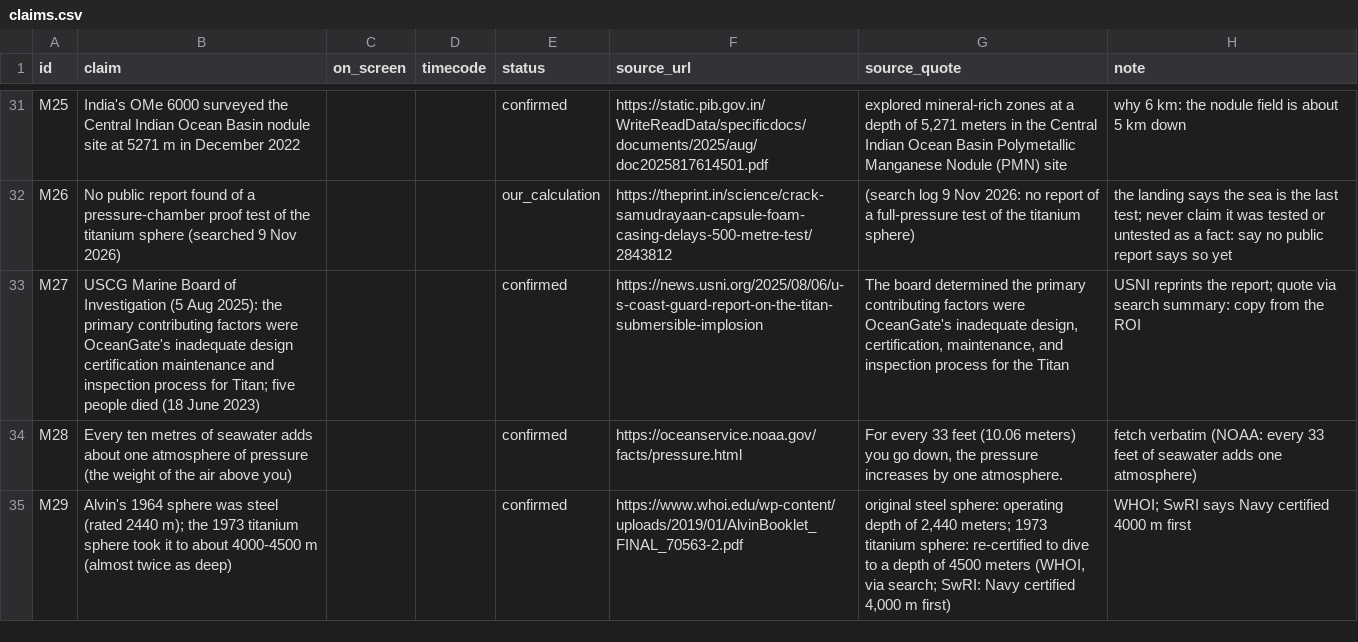
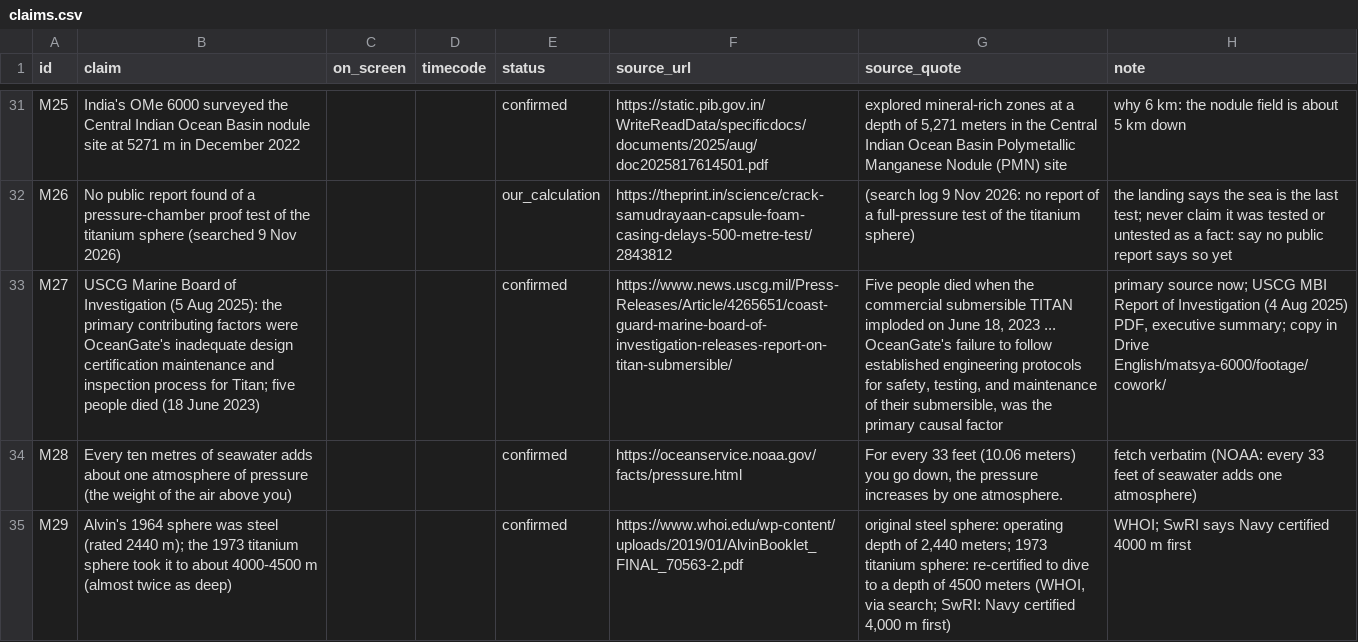
Before and after one commit to mkmk749278/Creator, a CSV file: projects/matsya-6000/claims.csv, drawn as a sheet; only a part is shown, gaps mark what is left out; the diff covers the shown part only; the diff names each change by its address in the sheet, - before the commit and + after, or states it on an @@ line.

```diff
--- a/projects/matsya-6000/claims.csv
+++ b/projects/matsya-6000/claims.csv
-F33 (source_url): https://news.usni.org/2025/08/06/u-s-coast-guard-report-on-the-titan-submersible-implosion
+F33 (source_url): https://www.news.uscg.mil/Press-Releases/Article/4265651/coast-guard-marine-board-of-investigation-releases-report-on-titan-submersible/
-G33 (source_quote): The board determined the primary contributing factors were OceanGate's inadequate design, certification, maintenance, and inspection process for the Titan
+G33 (source_quote): Five people died when the commercial submersible TITAN imploded on June 18, 2023 ... OceanGate's failure to follow established engineering protocols for safety, testing, and maintenance of their submersible, was the primary causal factor
-H33 (note): USNI reprints the report; quote via search summary: copy from the ROI
+H33 (note): primary source now; USCG MBI Report of Investigation (4 Aug 2025) PDF, executive summary; copy in Drive English/matsya-6000/footage/cowork/
```
Also changed, not shown: 9 edited cells elsewhere in this file, 3 other files.
